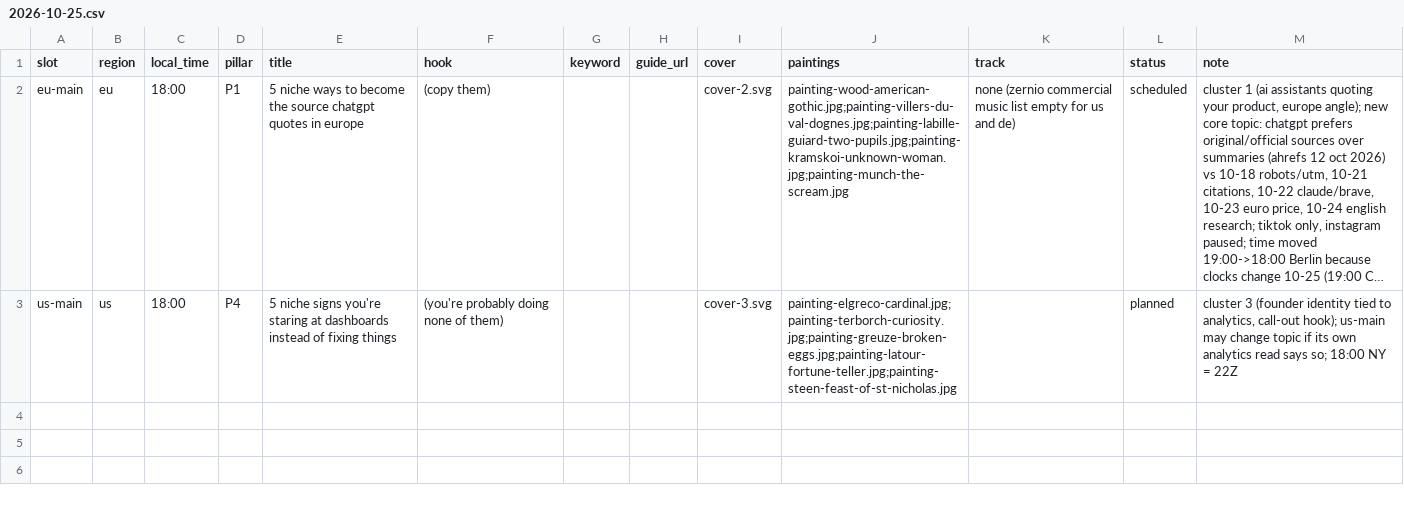
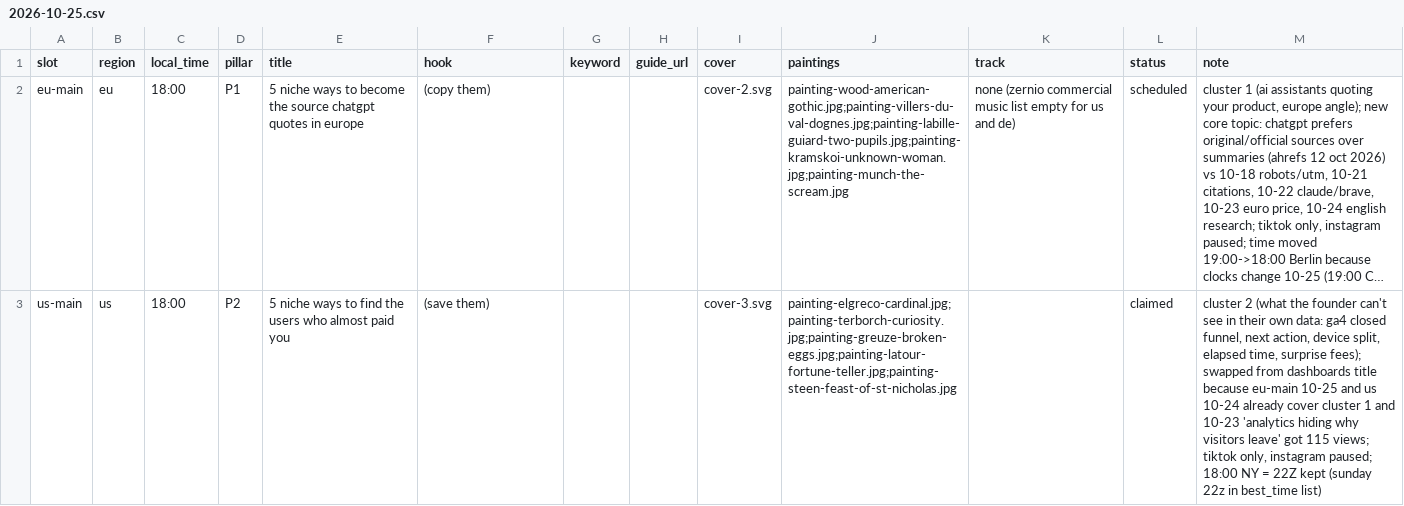
Before and after one commit to MinuraKariyawasam/social-imgs, a CSV file: plans/2026-10-25.csv, drawn as a sheet; long unchanged cells end in …; the diff names each change by its address in the sheet, - before the commit and + after, or states it on an @@ line.

```diff
--- a/plans/2026-10-25.csv
+++ b/plans/2026-10-25.csv
-D3 (pillar): P4
+D3 (pillar): P2
-E3 (title): 5 niche signs you're staring at dashboards instead of fixing things
+E3 (title): 5 niche ways to find the users who almost paid you
-F3 (hook): (you're probably doing none of them)
+F3 (hook): (save them)
-L3 (status): planned
+L3 (status): claimed
-M3 (note): cluster 3 (founder identity tied to analytics, call-out hook); us-main may change topic if its own analytics read says so; 18:00 NY = 22Z
+M3 (note): cluster 2 (what the founder can't see in their own data: ga4 closed funnel, next action, device split, elapsed time, surprise fees); swapped from dashboards title because eu-main 10-25 and us 10-24 already cover cluster 1 and 10-23 'analytics hiding why visitors leave' got 115 views; tiktok only, instagram paused; 18:00 NY = 22Z kept (sunday 22z in best_time list)
```
